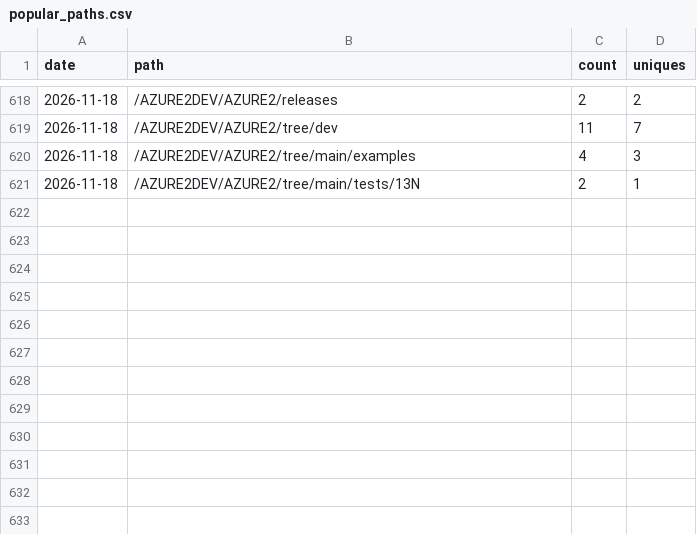
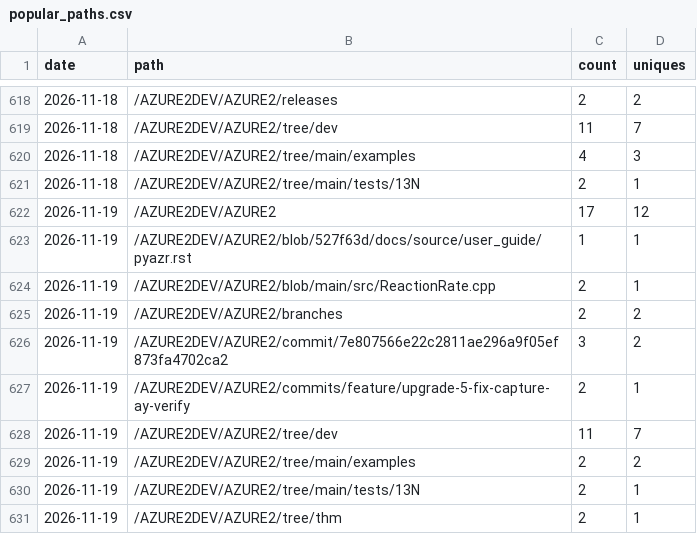
Before and after one commit to AZURE2DEV/AZURE2, a CSV file: traffic/popular_paths.csv, drawn as a sheet; only a part is shown, gaps mark what is left out.

```diff
--- a/traffic/popular_paths.csv
+++ b/traffic/popular_paths.csv
@@ -621 +621,11 @@ date,path,count,uniques
 2026-11-18,/AZURE2DEV/AZURE2/tree/main/tests/13N,2,1
+2026-11-19,/AZURE2DEV/AZURE2,17,12
+2026-11-19,/AZURE2DEV/AZURE2/blob/527f63d/docs/source/user_guide/pyazr.rst,1,1
+2026-11-19,/AZURE2DEV/AZURE2/blob/main/src/ReactionRate.cpp,2,1
+2026-11-19,/AZURE2DEV/AZURE2/branches,2,2
+2026-11-19,/AZURE2DEV/AZURE2/commit/7e807566e22c2811ae296a9f05ef873fa4702ca2,3,2
+2026-11-19,/AZURE2DEV/AZURE2/commits/feature/upgrade-5-fix-capture-ay-verify,2,1
+2026-11-19,/AZURE2DEV/AZURE2/tree/dev,11,7
+2026-11-19,/AZURE2DEV/AZURE2/tree/main/examples,2,2
+2026-11-19,/AZURE2DEV/AZURE2/tree/main/tests/13N,2,1
+2026-11-19,/AZURE2DEV/AZURE2/tree/thm,2,1
```
Also changed, not shown: traffic/clones.csv, traffic/downloads.csv, 3 other files.
